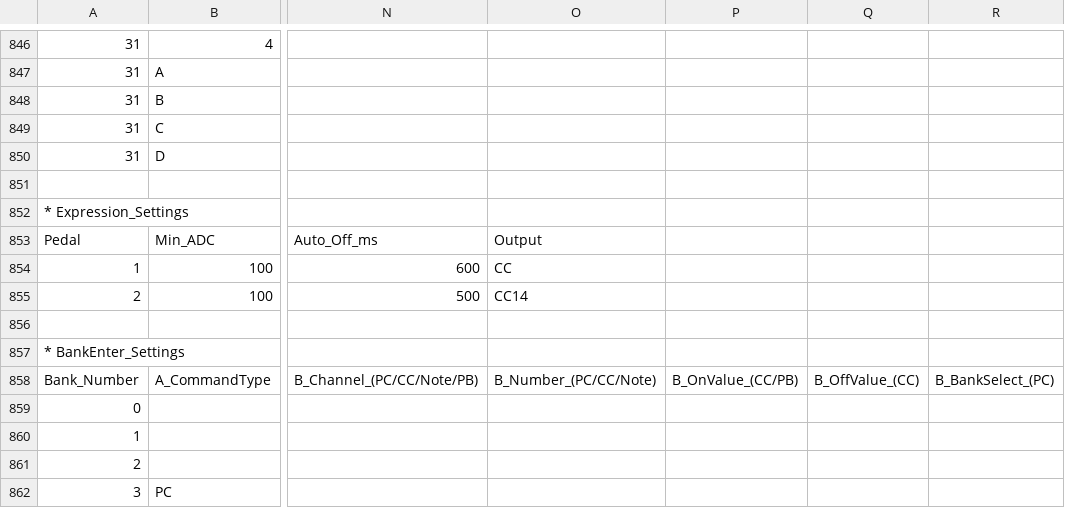
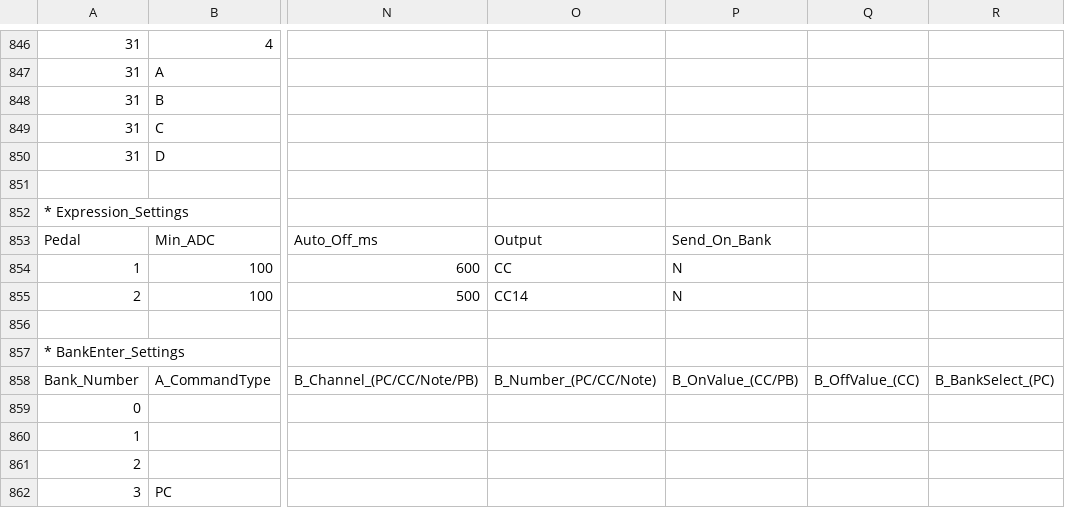
Before and after one commit to Charles5150/midi-commander-custom, a CSV file: python/demo-all-features.csv, drawn as a sheet; only a part is shown, gaps mark what is left out; the diff names each change by its address in the sheet, - before the commit and + after, or states it on an @@ line.

```diff
--- a/python/demo-all-features.csv
+++ b/python/demo-all-features.csv
-P853: (empty)
+P853: Send_On_Bank
-P854:P855: (empty)
+P854:P855: N
```
Also changed, not shown: 20 other files.
